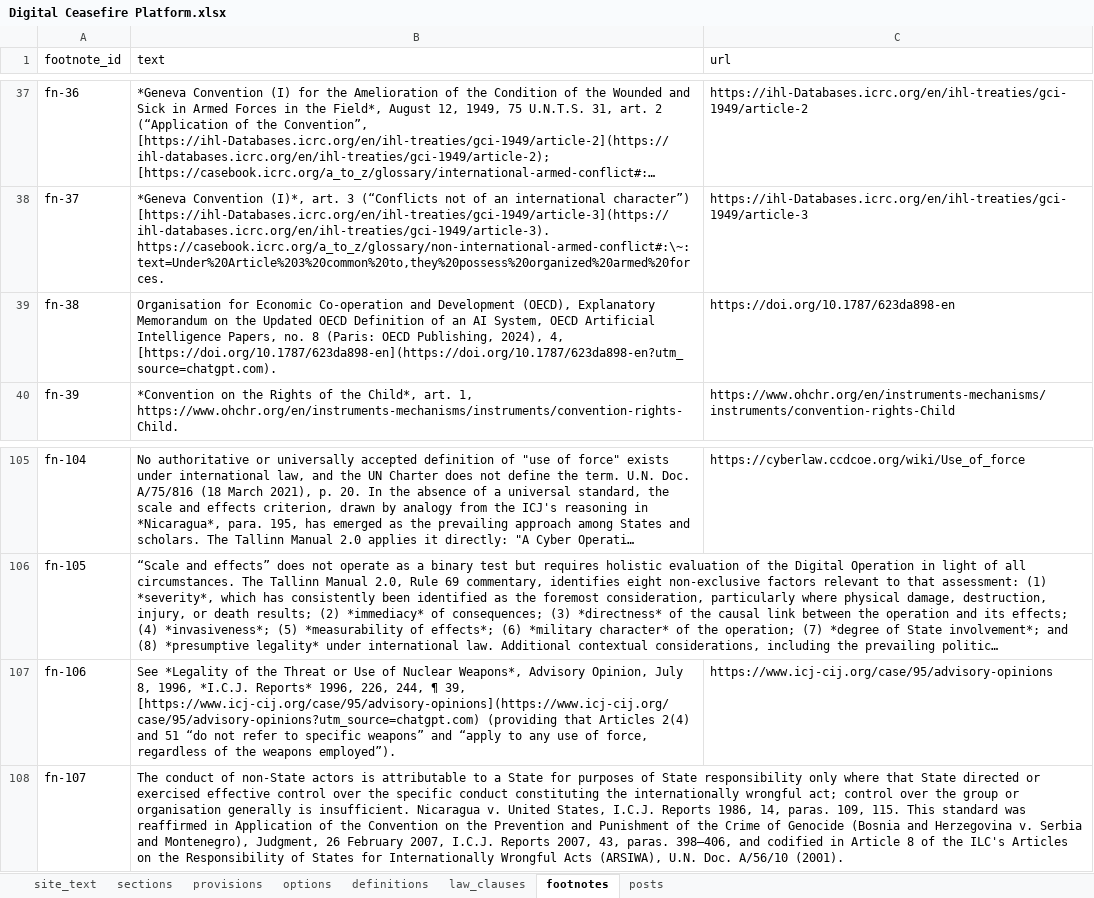
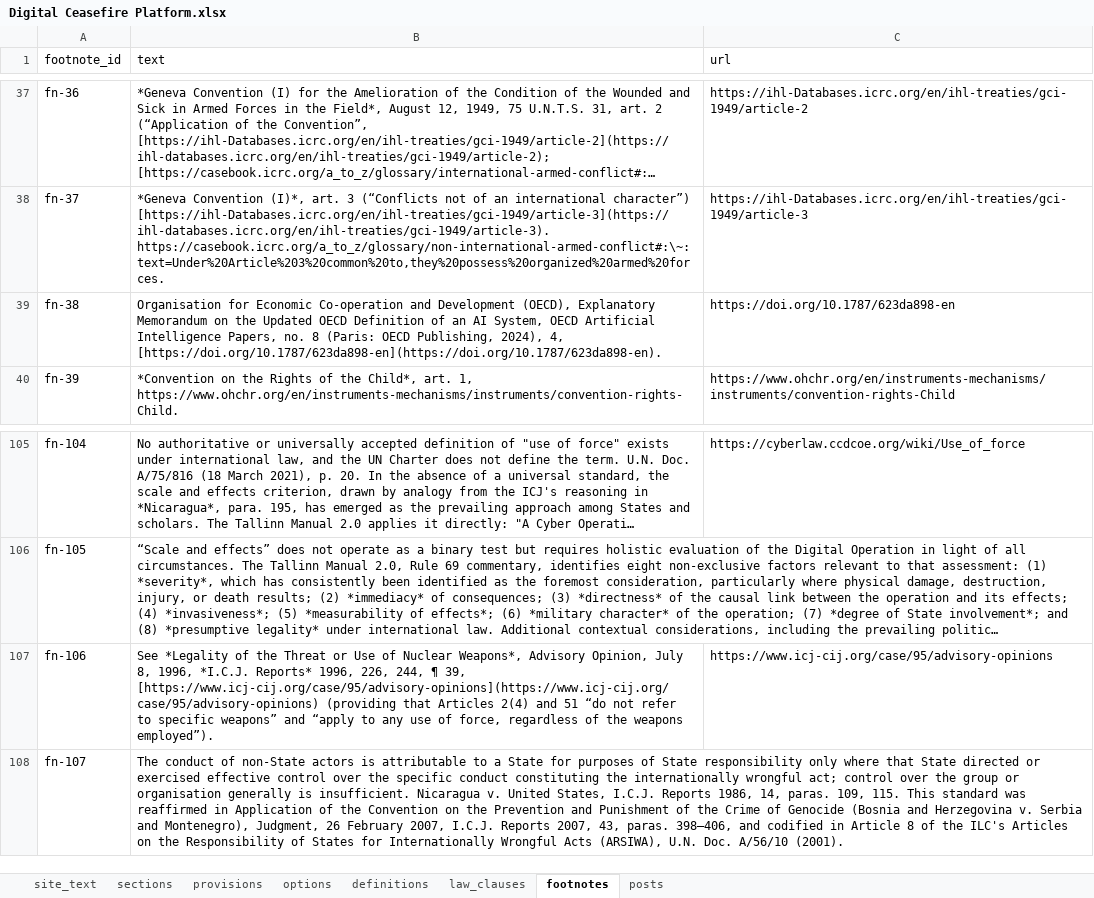
Before and after one commit to hrcberkeley/digital-ceasefires, an Excel workbook: Digital Ceasefire Platform.xlsx, sheet footnotes, drawn as a sheet; only a part is shown, gaps mark what is left out; long unchanged cells end in …; values as stored, in another font and other column widths than the file's, no borders; the diff names each change by its address in the sheet, - before the commit and + after, or states it on an @@ line.

```diff
--- a/Digital Ceasefire Platform.xlsx (sheet footnotes)
+++ b/Digital Ceasefire Platform.xlsx (sheet footnotes)
-B39 (text): …2024), 4, [https://doi.org/10.1787/623da898-en](https://doi.org/10.1787/623da898-en?utm_source=chatgpt.com).
+B39 (text): …2024), 4, [https://doi.org/10.1787/623da898-en](https://doi.org/10.1787/623da898-en).
-B107 (text): …¶ 39, [https://www.icj-cij.org/case/95/advisory-opinions](https://www.icj-cij.org/case/95/advisory-opinions?utm_source=chatgpt.com) (providing that…
+B107 (text): …¶ 39, [https://www.icj-cij.org/case/95/advisory-opinions](https://www.icj-cij.org/case/95/advisory-opinions) (providing that…
```
Also changed, not shown: 2 other files.
